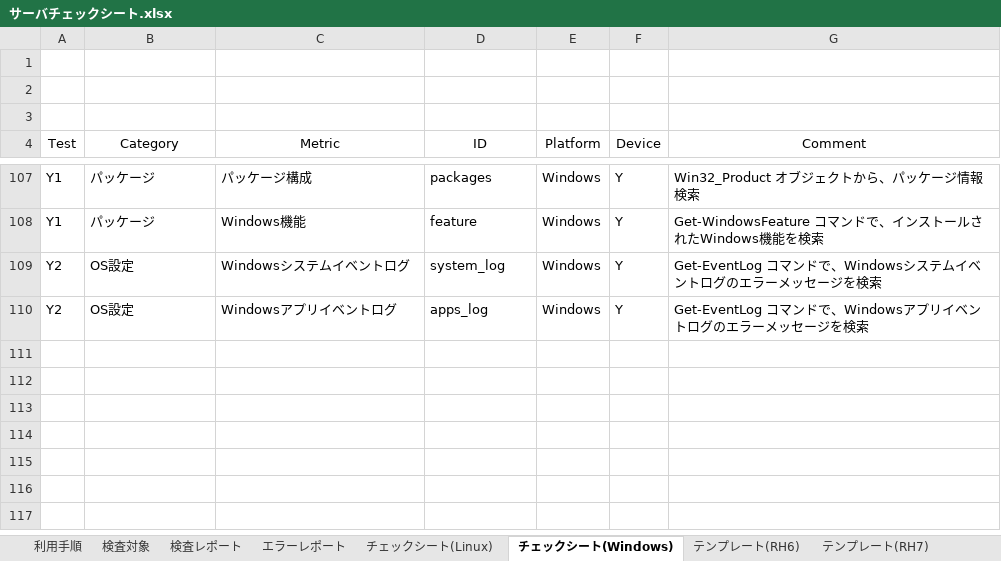
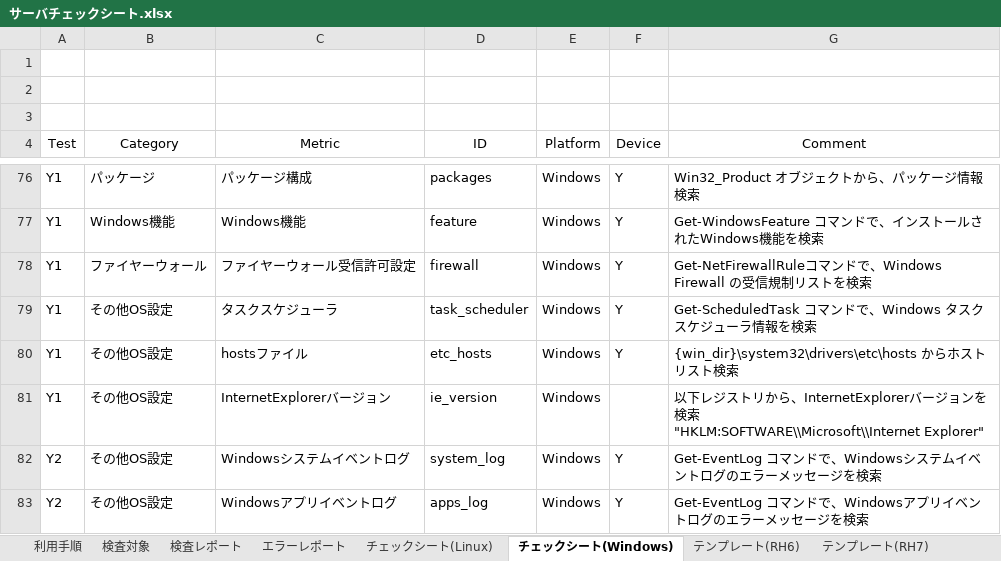
Before and after one commit to frsw3nr/gradle-server-acceptance, an Excel workbook: サーバチェックシート.xlsx, sheet チェックシート(Windows), drawn as a sheet; only a part is shown, gaps mark what is left out; values as stored, in another font and other column widths than the file's, no borders; addresses are those after the commit; ↵ is a line break in a cell; the diff covers the shown part only; the diff names each change by its address in the sheet, - before the commit and + after, or states it on an @@ line.

```diff
--- a/サーバチェックシート.xlsx (sheet チェックシート(Windows))
+++ b/サーバチェックシート.xlsx (sheet チェックシート(Windows))
-B77 (Category): パッケージ
+B77 (Category): Windows機能
+row 78: Y1 | ファイヤーウォール | ファイヤーウォール受信許可設定 | firewall | Windows | Y | Get-NetFirewallRuleコマンドで、Windows Firewall の受信規制リストを検索
+row 79: Y1 | その他OS設定 | タスクスケジューラ | task_scheduler | Windows | Y | Get-ScheduledTask コマンドで、Windows タスクスケジューラ情報を検索
+row 80: Y1 | その他OS設定 | hostsファイル | etc_hosts | Windows | Y | {win_dir}\system32\drivers\etc\hosts からホストリスト検索
+row 81: Y1 | その他OS設定 | InternetExplorerバージョン | ie_version | Windows |  | 以下レジストリから、InternetExplorerバージョンを検索 ↵ "HKLM:SOFTWARE\\Microsoft\\Internet Explorer"
-B82:B83 (Category): OS設定
+B82:B83 (Category): その他OS設定
```
Also changed, not shown: 14 added rows, 45 removed rows, 4 moved rows and 29 edited cells elsewhere in this sheet, sheet 検査対象, 16 other files.
